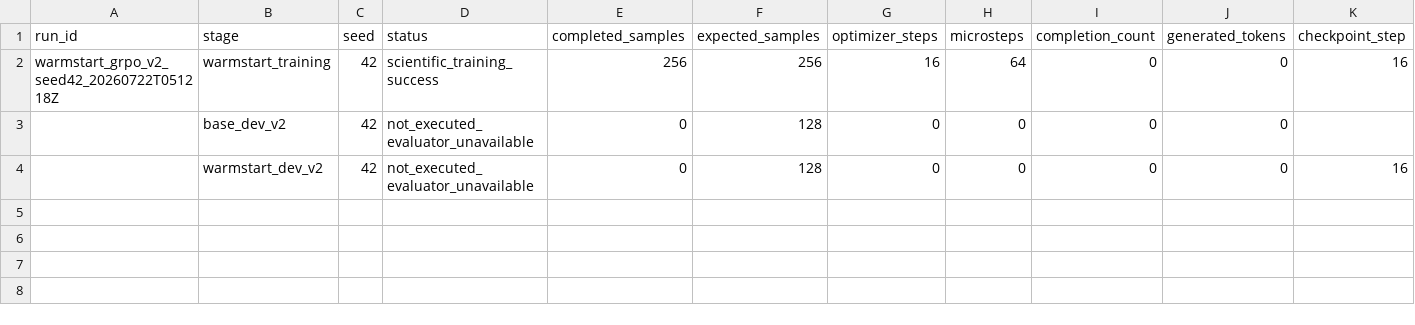
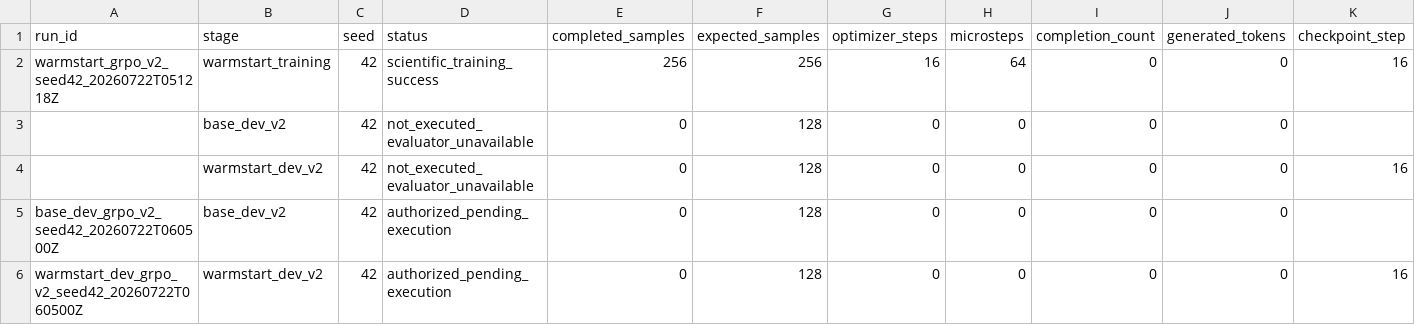
Before and after one commit to sherrywan717/ppo-vs-grpo-math-rlvr, a CSV file: reports/grpo_v2/run_registry.csv, drawn as a sheet; only a part is shown; rows hold the shown columns only; the diff names each change by its address in the sheet, - before the commit and + after, or states it on an @@ line.

Commit message:
feat: add matched GRPO v2 dev evaluator

```diff
--- a/reports/grpo_v2/run_registry.csv
+++ b/reports/grpo_v2/run_registry.csv
+row 5: base_dev_grpo_v2_seed42_20260722T060500Z | base_dev_v2 | 42 | authorized_pending_execution | 0 | 128 | 0 | 0 | 0 | 0
+row 6: warmstart_dev_grpo_v2_seed42_20260722T060500Z | warmstart_dev_v2 | 42 | authorized_pending_execution | 0 | 128 | 0 | 0 | 0 | 0 | 16
```
Also changed, not shown: 17 other files.
